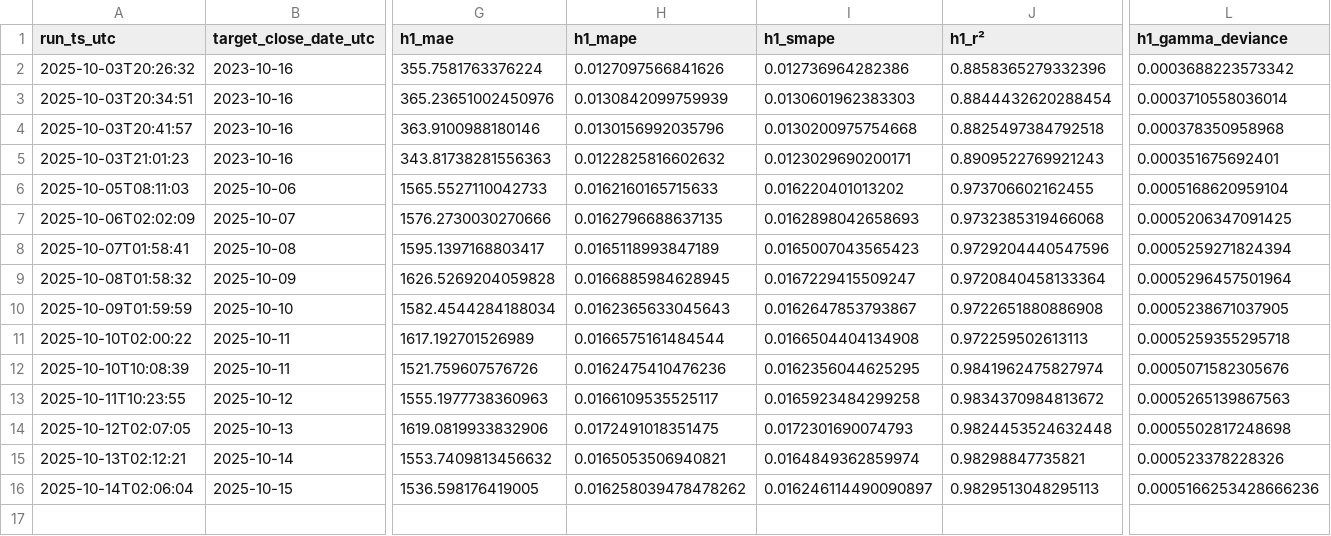
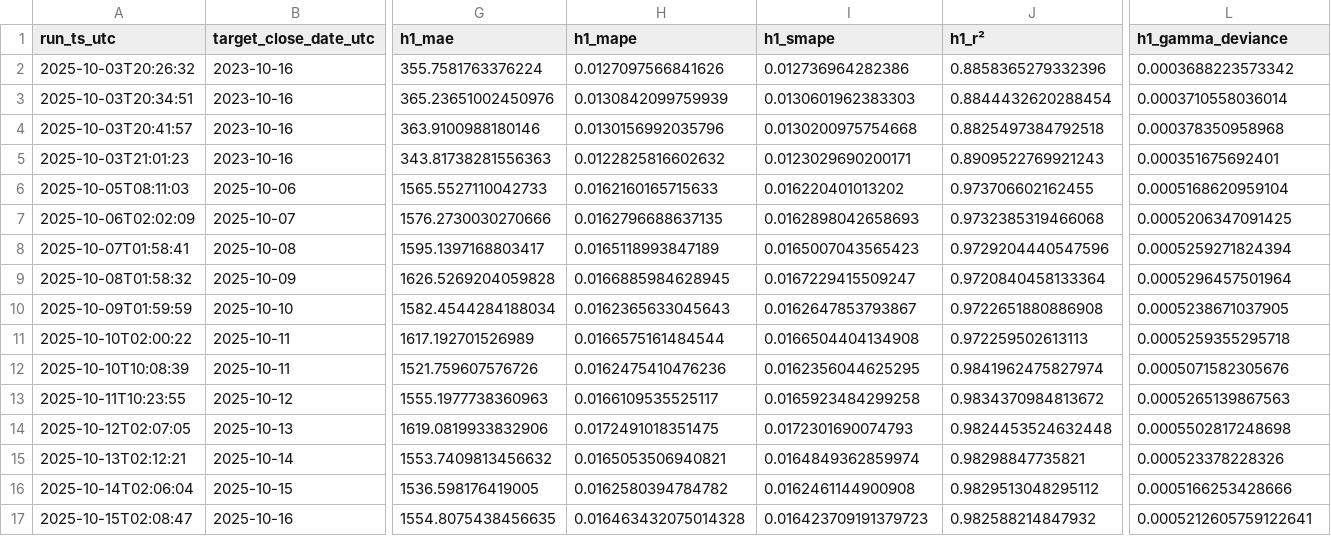
Before and after one commit to cielocielomimi/btcclose, a CSV file: out/history.csv, drawn as a sheet; only a part is shown, gaps mark what is left out; rows hold the shown columns only; the diff names each change by its address in the sheet, - before the commit and + after, or states it on an @@ line.

```diff
--- a/out/history.csv
+++ b/out/history.csv
-H16 (h1_mape): 0.016258039478478262
+H16 (h1_mape): 0.0162580394784782
-I16 (h1_smape): 0.016246114490090897
+I16 (h1_smape): 0.0162461144900908
-J16 (h1_r²): 0.9829513048295113
+J16 (h1_r²): 0.9829513048295112
-L16 (h1_gamma_deviance): 0.0005166253428666236
+L16 (h1_gamma_deviance): 0.0005166253428666
+row 17: 2025-10-15T02:08:47 | 2025-10-16 | 1554.8075438456635 | 0.016463432075014328 | 0.016423709191379723 | 0.982588214847932 | 0.0005212605759122641
```
Also changed, not shown: 1 other file.
